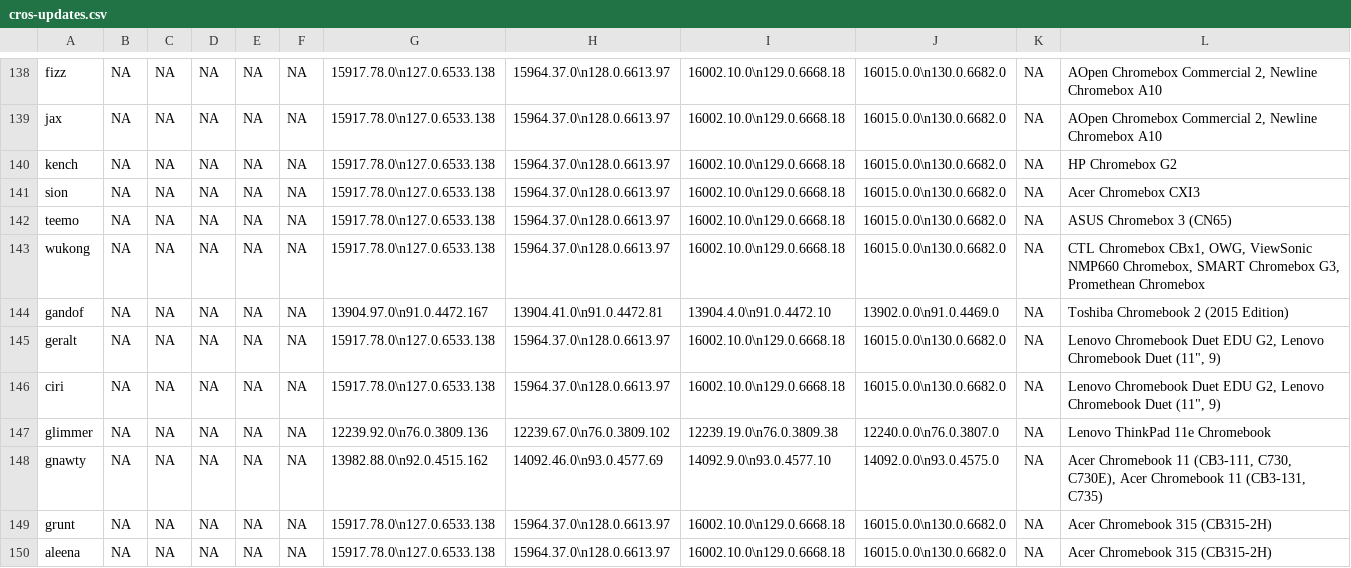
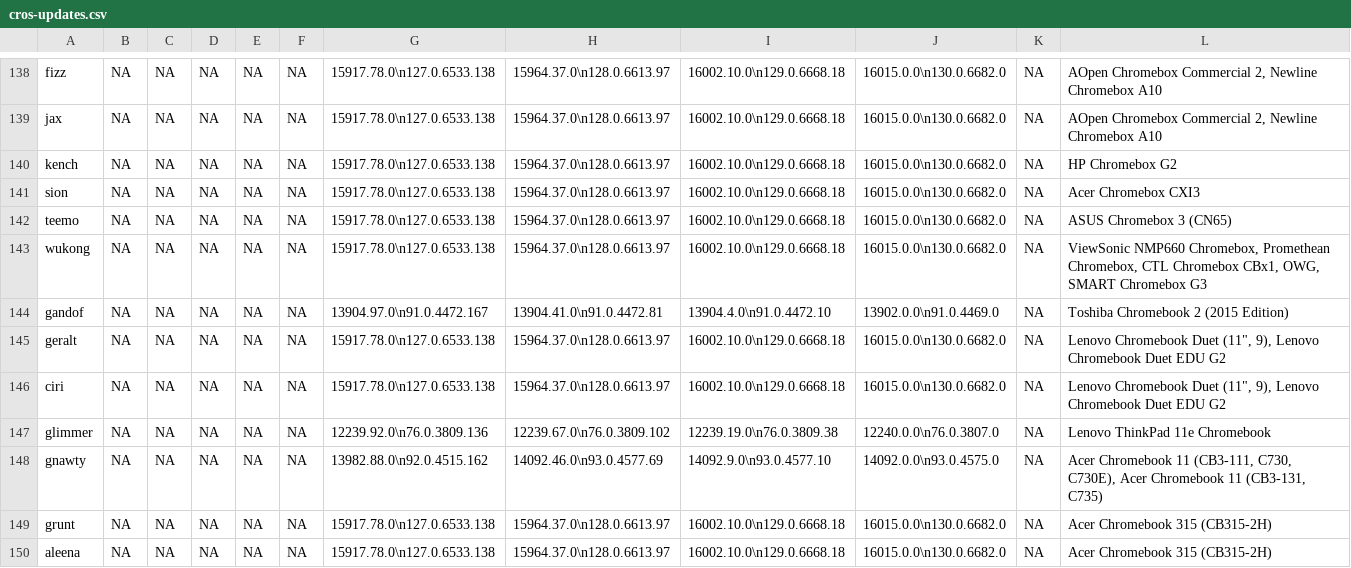
Before and after one commit to skylartaylor/cros-updates, a CSV file: src/data/cros-updates.csv, drawn as a sheet; only a part is shown, gaps mark what is left out; the diff covers the shown part only.

```diff
--- a/src/data/cros-updates.csv
+++ b/src/data/cros-updates.csv
@@ -142,6 +142,6 @@
 "teemo","NA","NA","NA","NA","NA","15917.78.0\n127.0.6533.138","15964.37.0\n128.0.6613.97","16002.10.0\n129.0.6668.18","16015.0.0\n130.0.6682.0","NA","ASUS Chromebox 3 (CN65)"
-"wukong","NA","NA","NA","NA","NA","15917.78.0\n127.0.6533.138","15964.37.0\n128.0.6613.97","16002.10.0\n129.0.6668.18","16015.0.0\n130.0.6682.0","NA","CTL Chromebox CBx1, OWG, ViewSonic NMP660 Chromebox, SMART Chromebox G3, Promethean Chromebox"
+"wukong","NA","NA","NA","NA","NA","15917.78.0\n127.0.6533.138","15964.37.0\n128.0.6613.97","16002.10.0\n129.0.6668.18","16015.0.0\n130.0.6682.0","NA","ViewSonic NMP660 Chromebox, Promethean Chromebox, CTL Chromebox CBx1, OWG, SMART Chromebox G3"
 "gandof","NA","NA","NA","NA","NA","13904.97.0\n91.0.4472.167","13904.41.0\n91.0.4472.81","13904.4.0\n91.0.4472.10","13902.0.0\n91.0.4469.0","NA","Toshiba Chromebook 2 (2015 Edition)"
-"geralt","NA","NA","NA","NA","NA","15917.78.0\n127.0.6533.138","15964.37.0\n128.0.6613.97","16002.10.0\n129.0.6668.18","16015.0.0\n130.0.6682.0","NA","Lenovo Chromebook Duet EDU G2, Lenovo Chromebook Duet (11"", 9)"
-"ciri","NA","NA","NA","NA","NA","15917.78.0\n127.0.6533.138","15964.37.0\n128.0.6613.97","16002.10.0\n129.0.6668.18","16015.0.0\n130.0.6682.0","NA","Lenovo Chromebook Duet EDU G2, Lenovo Chromebook Duet (11"", 9)"
+"geralt","NA","NA","NA","NA","NA","15917.78.0\n127.0.6533.138","15964.37.0\n128.0.6613.97","16002.10.0\n129.0.6668.18","16015.0.0\n130.0.6682.0","NA","Lenovo Chromebook Duet (11"", 9), Lenovo Chromebook Duet EDU G2"
+"ciri","NA","NA","NA","NA","NA","15917.78.0\n127.0.6533.138","15964.37.0\n128.0.6613.97","16002.10.0\n129.0.6668.18","16015.0.0\n130.0.6682.0","NA","Lenovo Chromebook Duet (11"", 9), Lenovo Chromebook Duet EDU G2"
 "glimmer","NA","NA","NA","NA","NA","12239.92.0\n76.0.3809.136","12239.67.0\n76.0.3809.102","12239.19.0\n76.0.3809.38","12240.0.0\n76.0.3807.0","NA","Lenovo ThinkPad 11e Chromebook"
```
Also changed, not shown: 52 edited cells elsewhere in this file, 1 other file.
